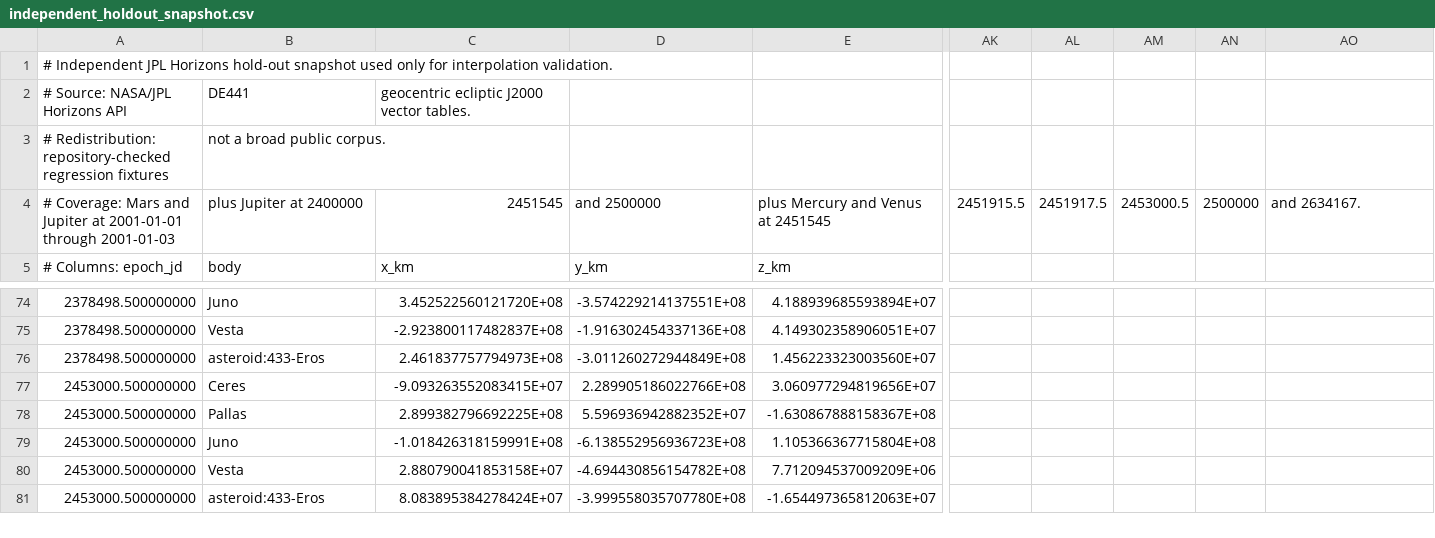
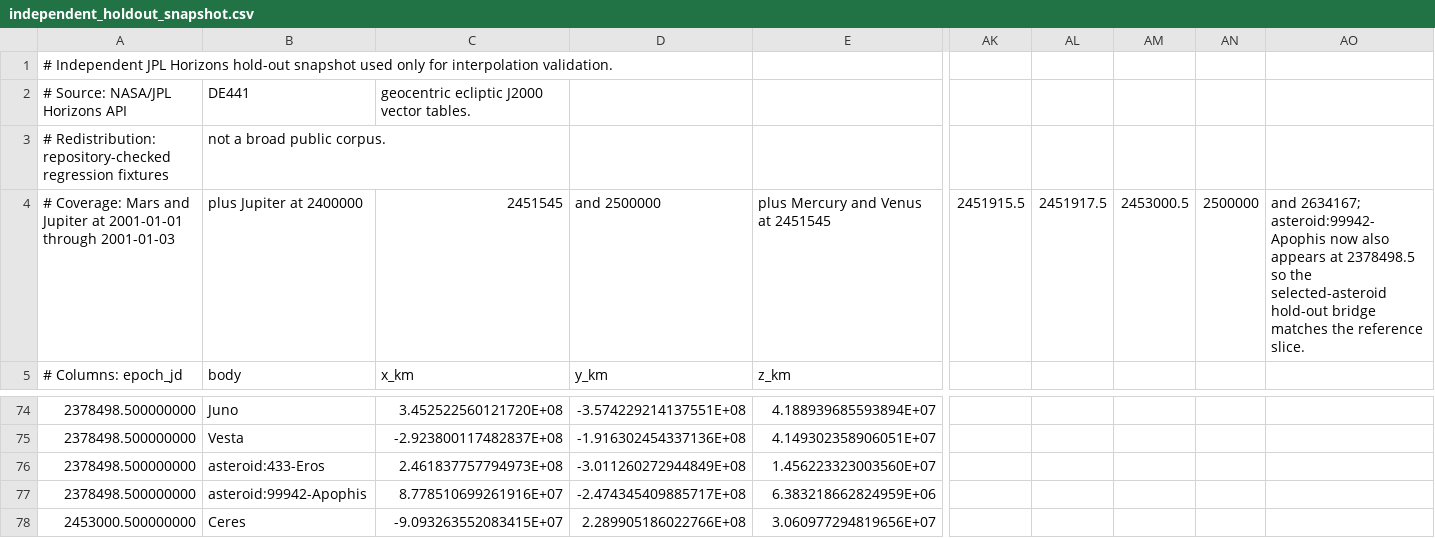
Before and after one commit to rahulmutt/pleiades, a CSV file: crates/pleiades-jpl/data/independent_holdout_snapshot.csv, drawn as a sheet; only a part is shown, gaps mark what is left out; the shorter side is filled out with more unchanged rows; rows hold the shown columns only; the diff names each change by its address in the sheet, - before the commit and + after, or states it on an @@ line.

Commit message:
Sync Apophis bridge coverage in JPL fixtures

```diff
--- a/crates/pleiades-jpl/data/independent_holdout_snapshot.csv
+++ b/crates/pleiades-jpl/data/independent_holdout_snapshot.csv
-AO4: and 2634167.
+AO4: and 2634167; asteroid:99942-Apophis now also appears at 2378498.5 so the selected-asteroid hold-out bridge matches the reference slice.
+row 77: 2378498.500000000 | asteroid:99942-Apophis | 8.778510699261916E+07 | -2.474345409885717E+08 | 6.383218662824959E+06
```
Also changed, not shown: crates/pleiades-jpl/data/reference_snapshot.csv, 2 other files.
